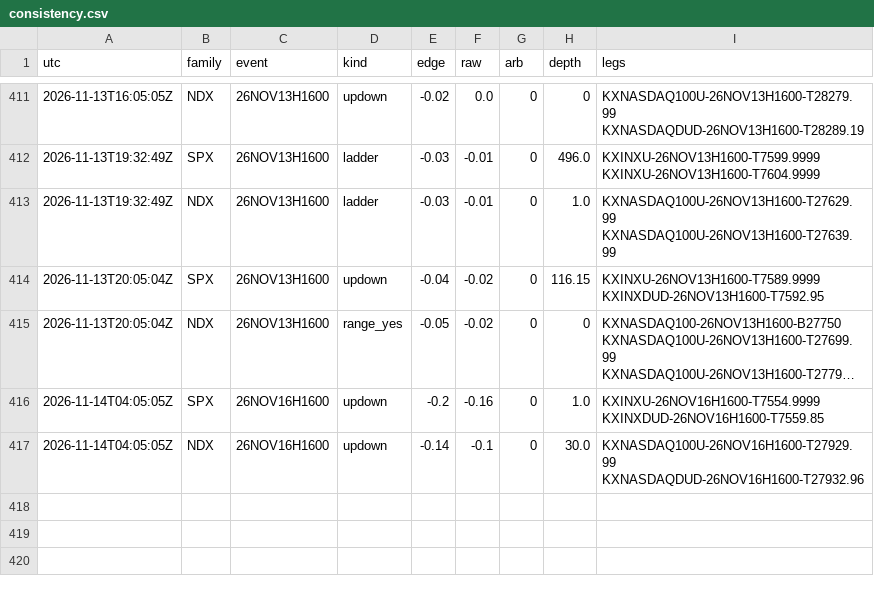
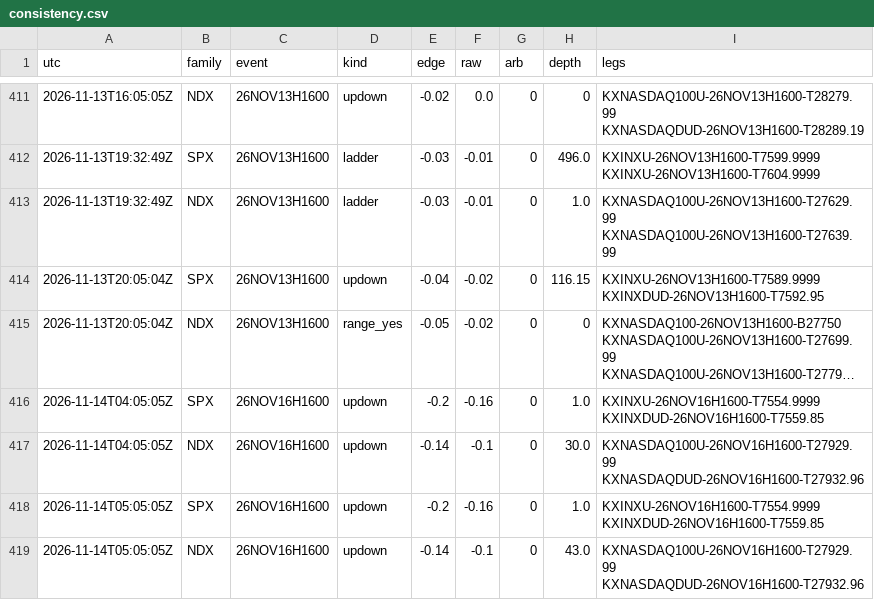
Before and after one commit to andyxing00888/personal-site, a CSV file: paper/data/consistency.csv, drawn as a sheet; only a part is shown, gaps mark what is left out; long unchanged cells end in ….

```diff
--- a/paper/data/consistency.csv
+++ b/paper/data/consistency.csv
@@ -417 +417,3 @@ utc,family,event,kind,edge,raw,arb,depth,legs
 2026-11-14T04:05:05Z,NDX,26NOV16H1600,updown,-0.14,-0.1,0,30.0,KXNASDAQ100U-26NOV16H1600-T27929.99 KXNASDAQDUD-26NOV16H1600-T27932.96
+2026-11-14T05:05:05Z,SPX,26NOV16H1600,updown,-0.2,-0.16,0,1.0,KXINXU-26NOV16H1600-T7554.9999 KXINXDUD-26NOV16H1600-T7559.85
+2026-11-14T05:05:05Z,NDX,26NOV16H1600,updown,-0.14,-0.1,0,43.0,KXNASDAQ100U-26NOV16H1600-T27929.99 KXNASDAQDUD-26NOV16H1600-T27932.96
```
Also changed, not shown: paper/data/orders.csv, 1 other file.
